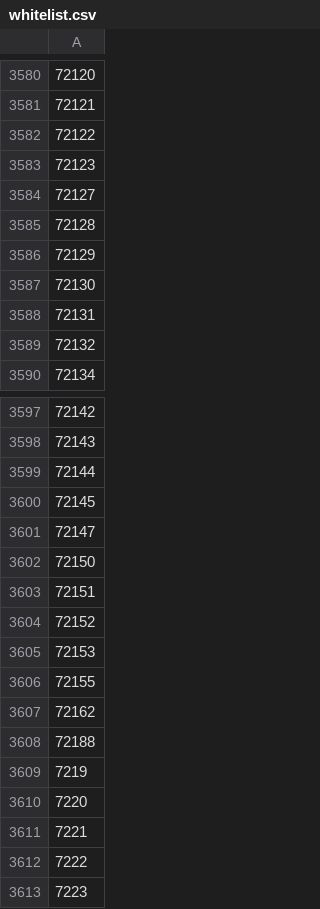
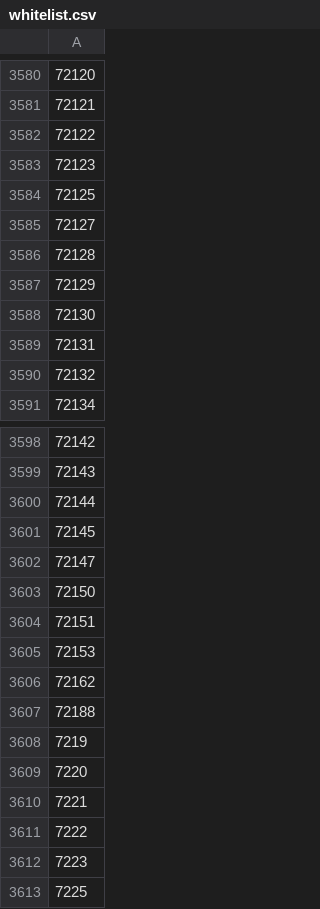
Before and after one commit to DR-Innovation/Harvester-Bonanza, a CSV file: configurations/whitelist.csv, drawn as a sheet; only a part is shown, gaps mark what is left out; the shorter side is filled out with more unchanged rows; removed rows and columns are numbered as before the commit, all else as after; the diff names each change by its address in the sheet, - before the commit and + after, or states it on an @@ line.

Commit message:
Update whitelist.csv

```diff
--- a/configurations/whitelist.csv
+++ b/configurations/whitelist.csv
+row 3584: 72125
-row 3604: 72152
-row 3606: 72155
```
